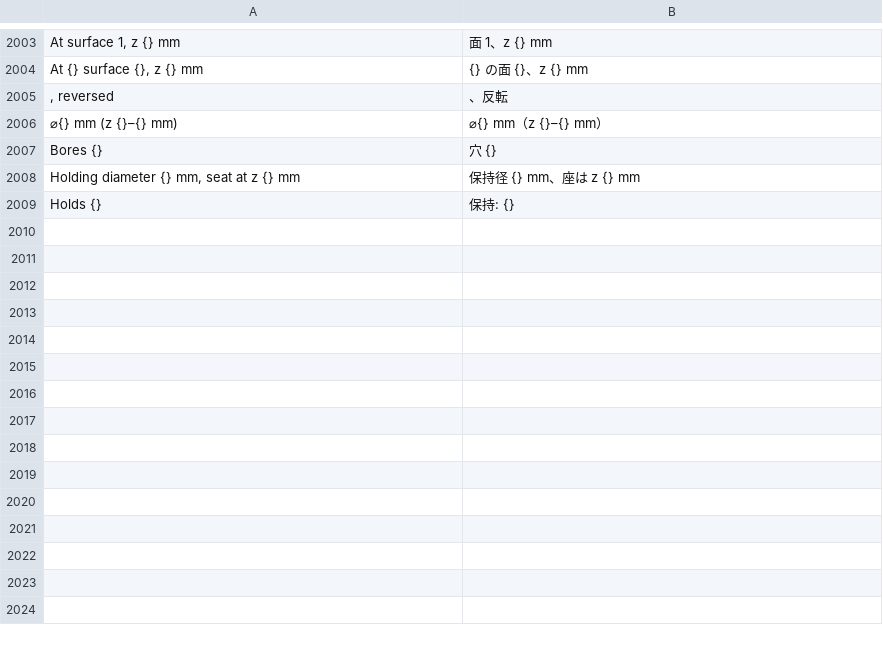
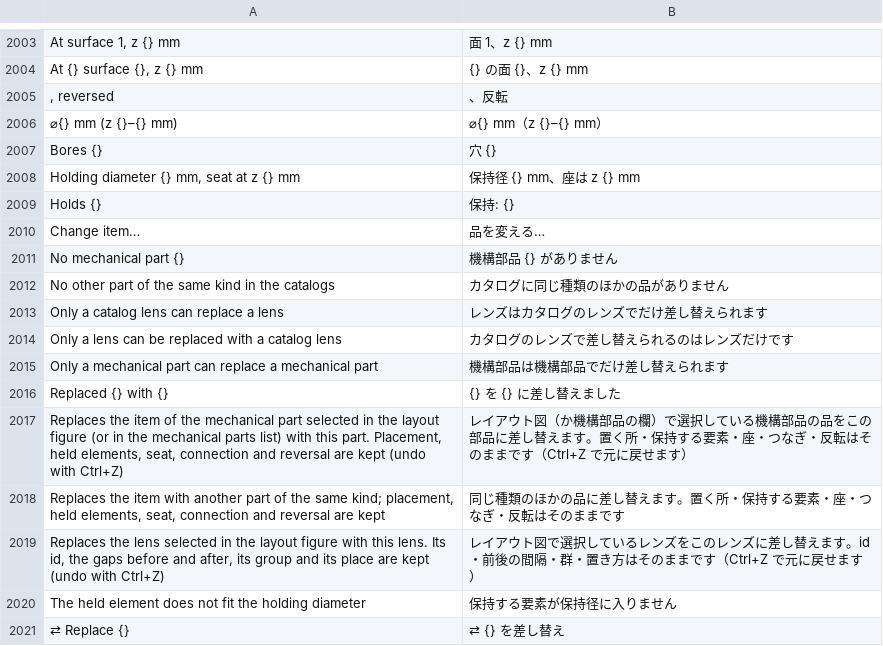
Before and after one commit to masa-iwm/lensbench, a TSV file: crates/lensbench-gui/lang/ja.tsv, drawn as a sheet; only a part is shown, gaps mark what is left out.

Commit message:
Replace a lens or a mechanical part with another catalog item in the GUI

```diff
--- a/crates/lensbench-gui/lang/ja.tsv
+++ b/crates/lensbench-gui/lang/ja.tsv
@@ -2009 +2009,13 @@ Holding diameter {} mm, seat at z {} mm	保持径 {} mm、座は z {} mm
 Holds {}	保持: {}
+Change item…	品を変える…
+No mechanical part {}	機構部品 {} がありません
+No other part of the same kind in the catalogs	カタログに同じ種類のほかの品がありません
+Only a catalog lens can replace a lens	レンズはカタログのレンズでだけ差し替えられます
+Only a lens can be replaced with a catalog lens	カタログのレンズで差し替えられるのはレンズだけです
+Only a mechanical part can replace a mechanical part	機構部品は機構部品でだけ差し替えられます
+Replaced {} with {}	{} を {} に差し替えました
+Replaces the item of the mechanical part selected in the layout figure (or in the mechanical parts list) with this part. Placement, held elements, seat, connection and reversal are kept (undo with Ctrl+Z)	レイアウト図（か機構部品の欄）で選択している機構部品の品をこの部品に差し替えます。置く所・保持する要素・座・つなぎ・反転はそのままです（Ctrl+Z で元に戻せます）
+Replaces the item with another part of the same kind; placement, held elements, seat, connection and reversal are kept	同じ種類のほかの品に差し替えます。置く所・保持する要素・座・つなぎ・反転はそのままです
+Replaces the lens selected in the layout figure with this lens. Its id, the gaps before and after, its group and its place are kept (undo with Ctrl+Z)	レイアウト図で選択しているレンズをこのレンズに差し替えます。id・前後の間隔・群・置き方はそのままです（Ctrl+Z で元に戻せます）
+The held element does not fit the holding diameter	保持する要素が保持径に入りません
+⇄ Replace {}	⇄ {} を差し替え
```
Also changed, not shown: 8 other files.
